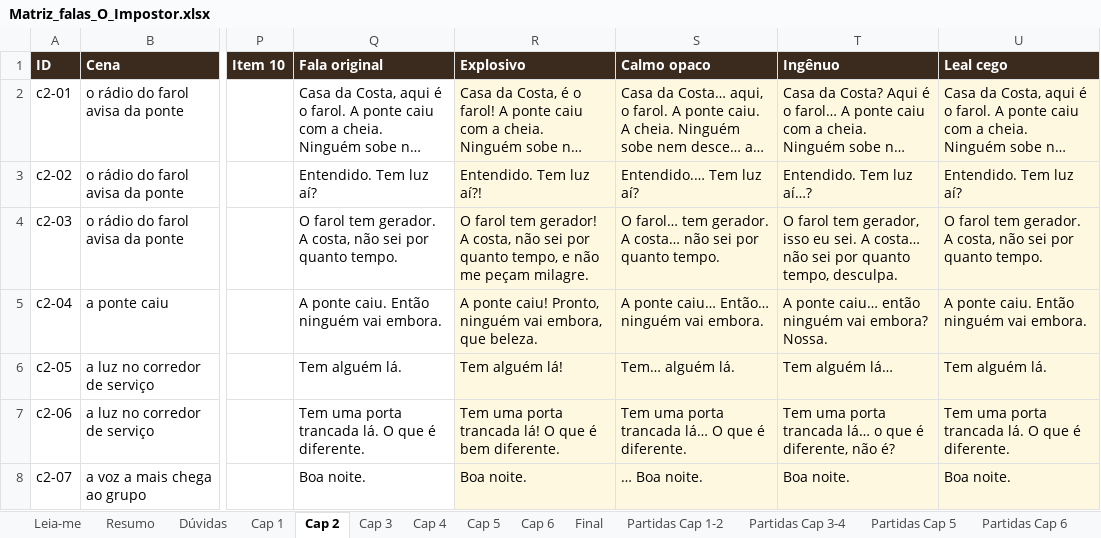
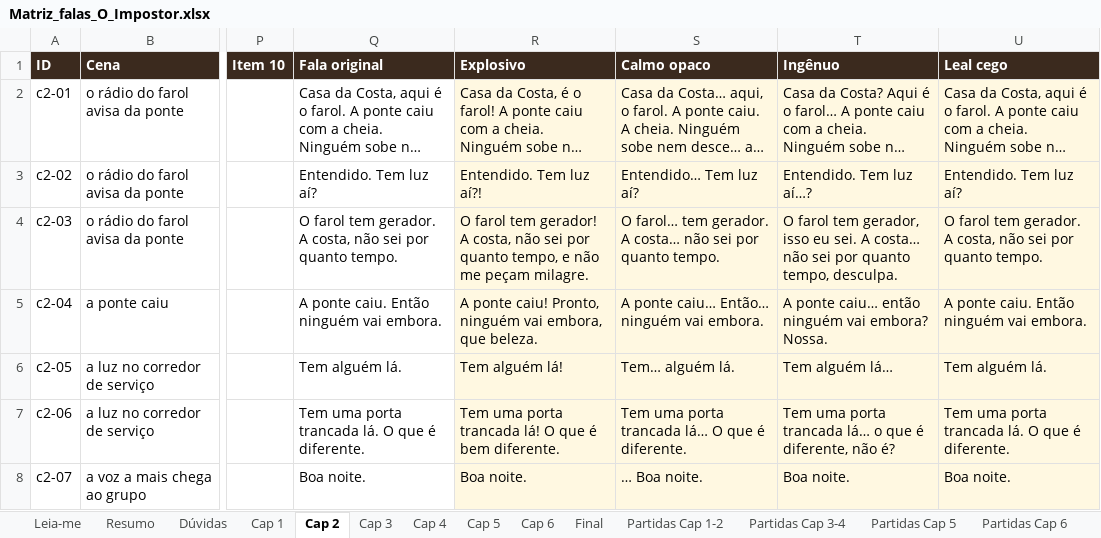
Before and after one commit to DrMarioNascimento/Dragon, an Excel workbook: Claude outputs/Matriz_falas_O_Impostor.xlsx, sheet Cap 2, drawn as a sheet; only a part is shown, gaps mark what is left out; long unchanged cells end in …; values as stored, in another font and other column widths than the file's, no borders; charts and pictures and conditional formats not drawn; the diff names each change by its address in the sheet, - before the commit and + after, or states it on an @@ line.

```diff
--- a/Claude outputs/Matriz_falas_O_Impostor.xlsx (sheet Cap 2)
+++ b/Claude outputs/Matriz_falas_O_Impostor.xlsx (sheet Cap 2)
-S3 (Calmo opaco): Entendido.… Tem luz aí?
+S3 (Calmo opaco): Entendido… Tem luz aí?
```
Also changed, not shown: sheet Cap 1, sheet Partidas Cap 3-4, sheet Partidas Cap 6, 2 other files.
